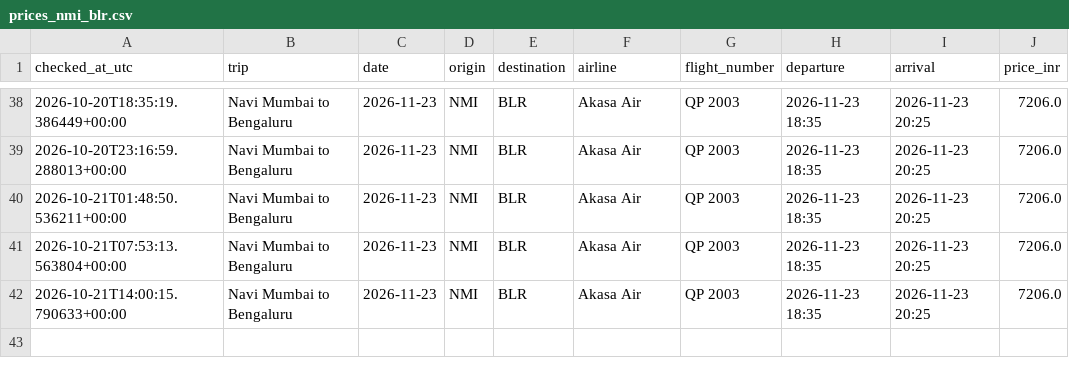
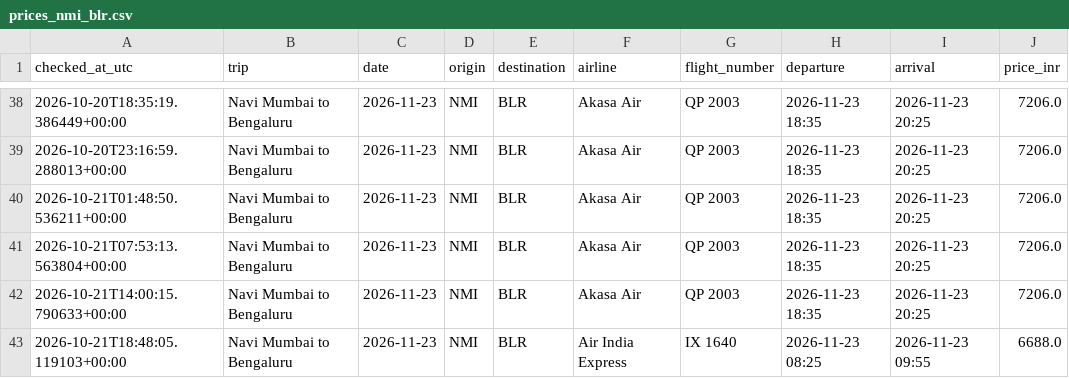
Before and after one commit to Pulkit251/flight_tracker, a CSV file: data/prices_nmi_blr.csv, drawn as a sheet; only a part is shown, gaps mark what is left out; the diff names each change by its address in the sheet, - before the commit and + after, or states it on an @@ line.

```diff
--- a/data/prices_nmi_blr.csv
+++ b/data/prices_nmi_blr.csv
+row 43: 2026-10-21T18:48:05.119103+00:00 | Navi Mumbai to Bengaluru | 2026-11-23 | NMI | BLR | Air India Express | IX 1640 | 2026-11-23 08:25 | 2026-11-23 09:55 | 6688.0
```
Also changed, not shown: data/prices_blr_nmi.csv.
